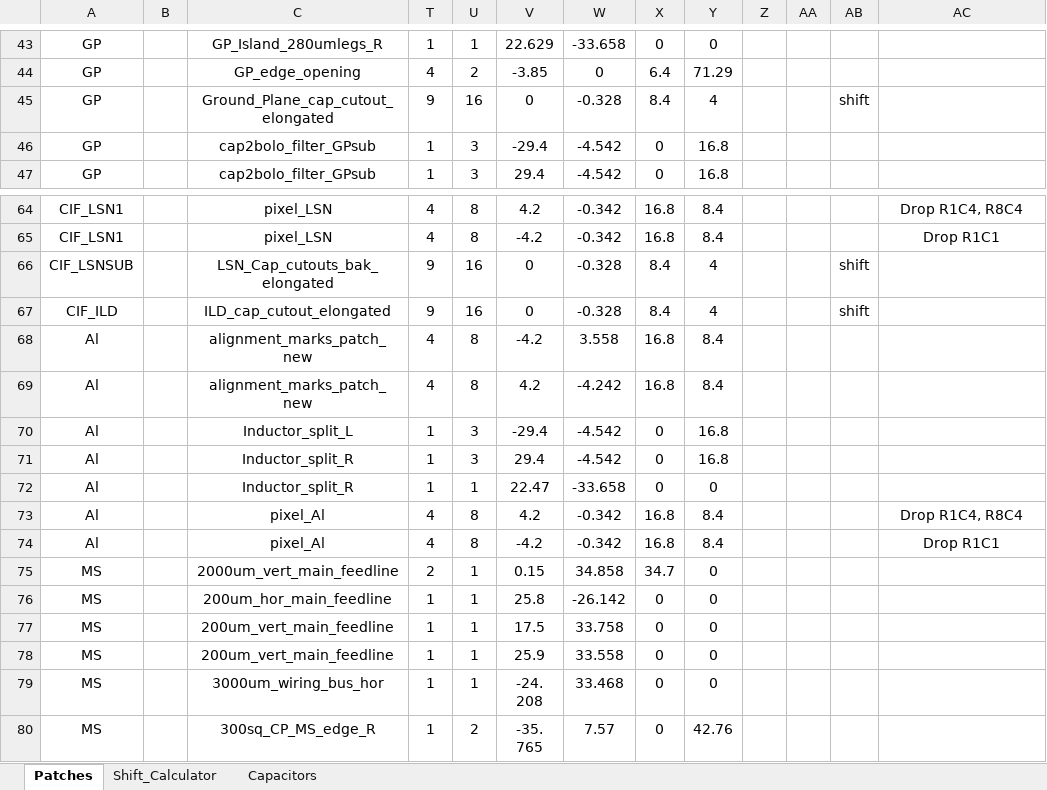
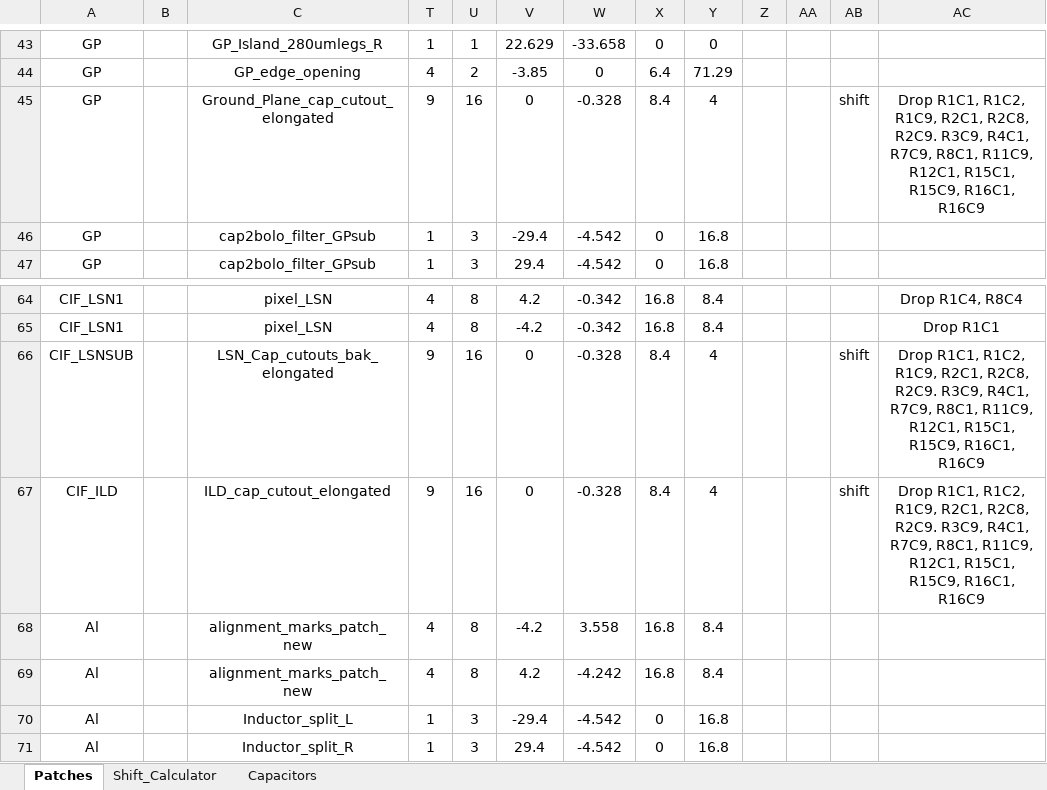
Before and after one commit to WanduiAlbert/ResoBolo, an Excel workbook: masks/code/TKIDModule_spreadsheet_20200512_AW.xlsx, sheet Patches, drawn as a sheet; only a part is shown, gaps mark what is left out; the shorter side is filled out with more unchanged rows; values as stored, in another font and other column widths than the file's, no borders; the diff names each change by its address in the sheet, - before the commit and + after, or states it on an @@ line.

Commit message:
added the dropped cells from the cap cutouts

```diff
--- a/masks/code/TKIDModule_spreadsheet_20200512_AW.xlsx (sheet Patches)
+++ b/masks/code/TKIDModule_spreadsheet_20200512_AW.xlsx (sheet Patches)
-AC45: (empty)
+AC45: Drop R1C1, R1C2, R1C9, R2C1, R2C8, R2C9. R3C9, R4C1, R7C9, R8C1, R11C9, R12C1, R15C1, R15C9, R16C1, R16C9
-AC66:AC67: (empty)
+AC66:AC67: Drop R1C1, R1C2, R1C9, R2C1, R2C8, R2C9. R3C9, R4C1, R7C9, R8C1, R11C9, R12C1, R15C1, R15C9, R16C1, R16C9
```
